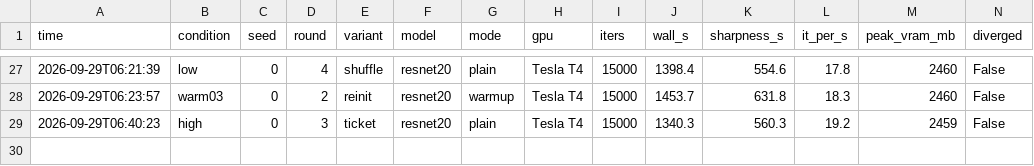
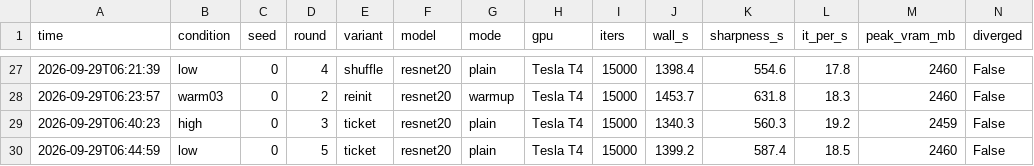
Before and after one commit to kneat2448/LTH-ML-final, a CSV file: results/compute_log.csv, drawn as a sheet; only a part is shown, gaps mark what is left out; the diff names each change by its address in the sheet, - before the commit and + after, or states it on an @@ line.

```diff
--- a/results/compute_log.csv
+++ b/results/compute_log.csv
+row 30: 2026-09-29T06:44:59 | low | 0 | 5 | ticket | resnet20 | plain | Tesla T4 | 15000 | 1399.2 | 587.4 | 18.5 | 2460 | False
```
Also changed, not shown: 3 other files.
